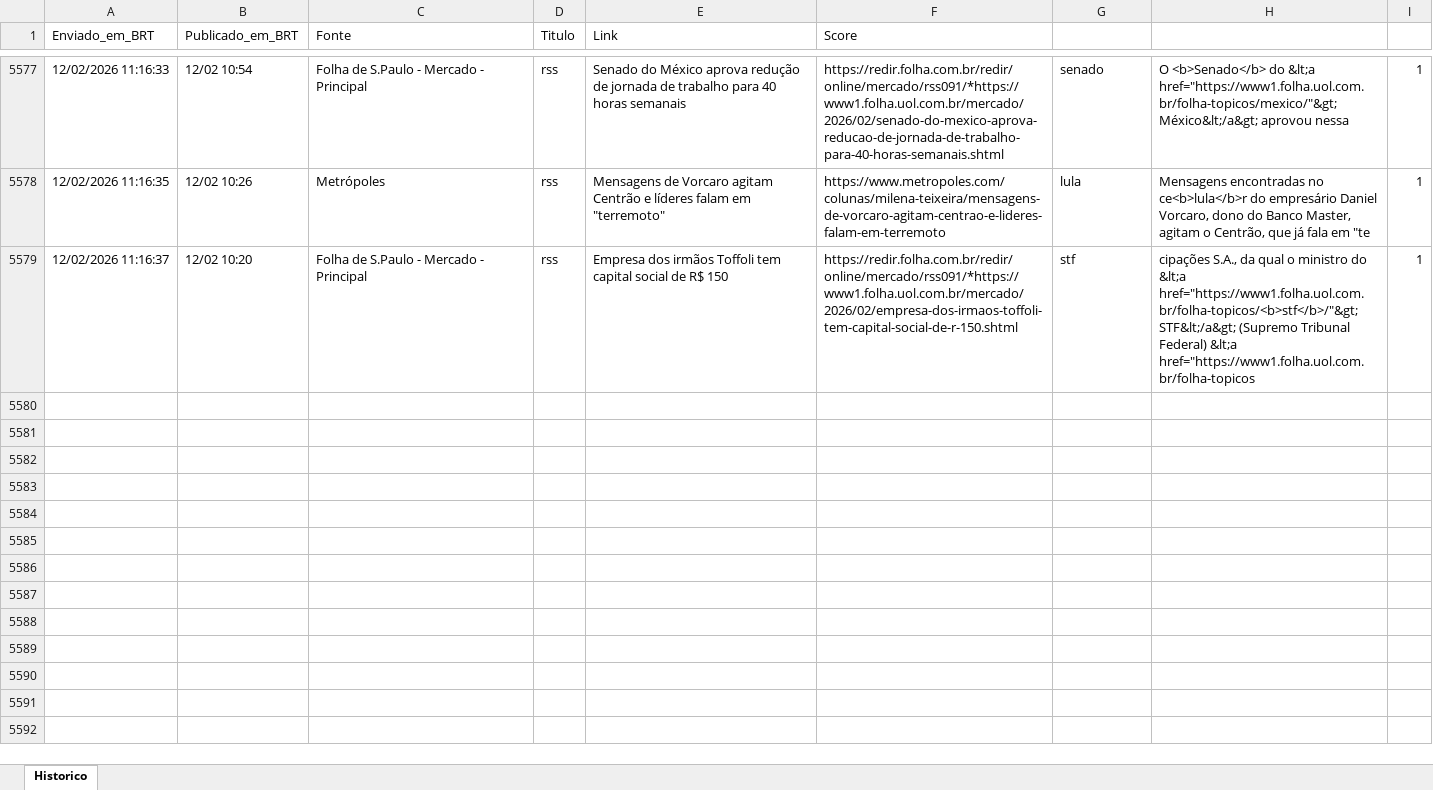
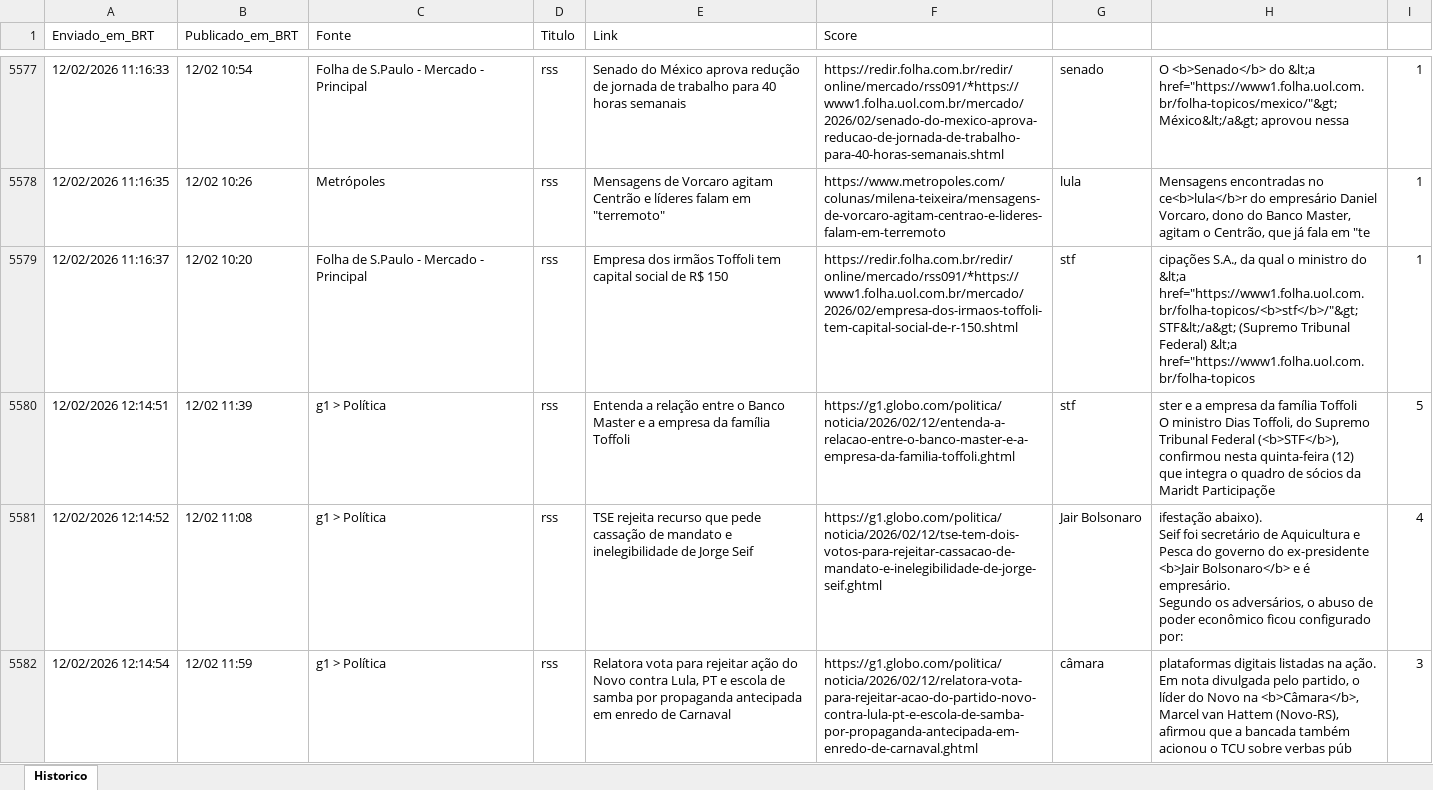
Before and after one commit to LucasPin45/ZanattaNews, an Excel workbook: historico_news.xlsx, sheet Historico, drawn as a sheet; only a part is shown, gaps mark what is left out; values as stored, in another font and other column widths than the file's, no borders; ↵ is a line break in a cell; the diff covers the shown part only; the diff names each change by its address in the sheet, - before the commit and + after, or states it on an @@ line.

```diff
--- a/historico_news.xlsx (sheet Historico)
+++ b/historico_news.xlsx (sheet Historico)
+row 5580: 12/02/2026 12:14:51 | 12/02 11:39 | g1 > Política | rss | Entenda a relação entre o Banco Master e a empresa da família Toffoli | https://g1.globo.com/politica/noticia/2026/02/12/entenda-a-relacao-entre-o-banco-master-e-a-empresa-da-familia-toffoli.ghtml | stf | ster e a empresa da família Toffoli ↵ O ministro Dias Toffoli, do Supremo Tribunal Federal (<b>STF</b>), confirmou nesta quinta-feira (12) que integra o quadro de sócios da Maridt Participaçõe | 5
+row 5581: 12/02/2026 12:14:52 | 12/02 11:08 | g1 > Política | rss | TSE rejeita recurso que pede cassação de mandato e inelegibilidade de Jorge Seif | https://g1.globo.com/politica/noticia/2026/02/12/tse-tem-dois-votos-para-rejeitar-cassacao-de-mandato-e-inelegibilidade-de-jorge-seif.ghtml | Jair Bolsonaro | ifestação abaixo). ↵ Seif foi secretário de Aquicultura e Pesca do governo do ex-presidente <b>Jair Bolsonaro</b> e é empresário. ↵ Segundo os adversários, o abuso de poder econômico ficou configurado por: | 4
+row 5582: 12/02/2026 12:14:54 | 12/02 11:59 | g1 > Política | rss | Relatora vota para rejeitar ação do Novo contra Lula, PT e escola de samba por propaganda antecipada em enredo de Carnaval | https://g1.globo.com/politica/noticia/2026/02/12/relatora-vota-para-rejeitar-acao-do-partido-novo-contra-lula-pt-e-escola-de-samba-por-propaganda-antecipada-em-enredo-de-carnaval.ghtml | câmara | plataformas digitais listadas na ação. ↵ Em nota divulgada pelo partido, o líder do Novo na <b>Câmara</b>, Marcel van Hattem (Novo-RS), afirmou que a bancada também acionou o TCU sobre verbas púb | 3
```
Also changed, not shown: 9 added rows elsewhere in this sheet, 1 other file.
